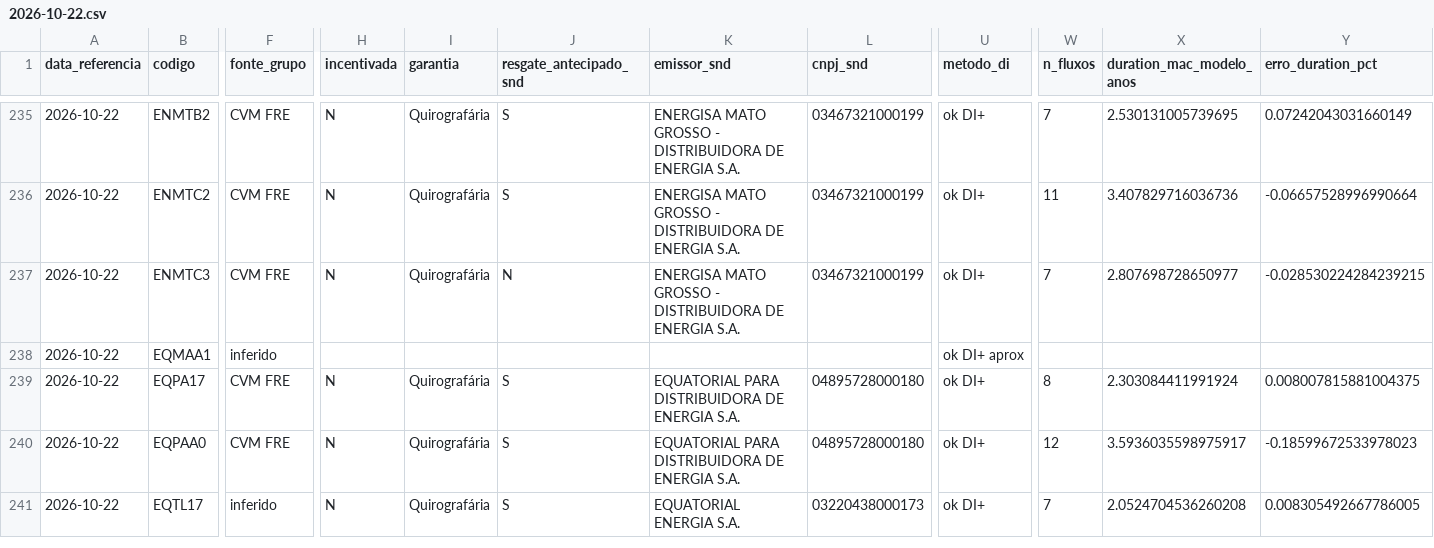
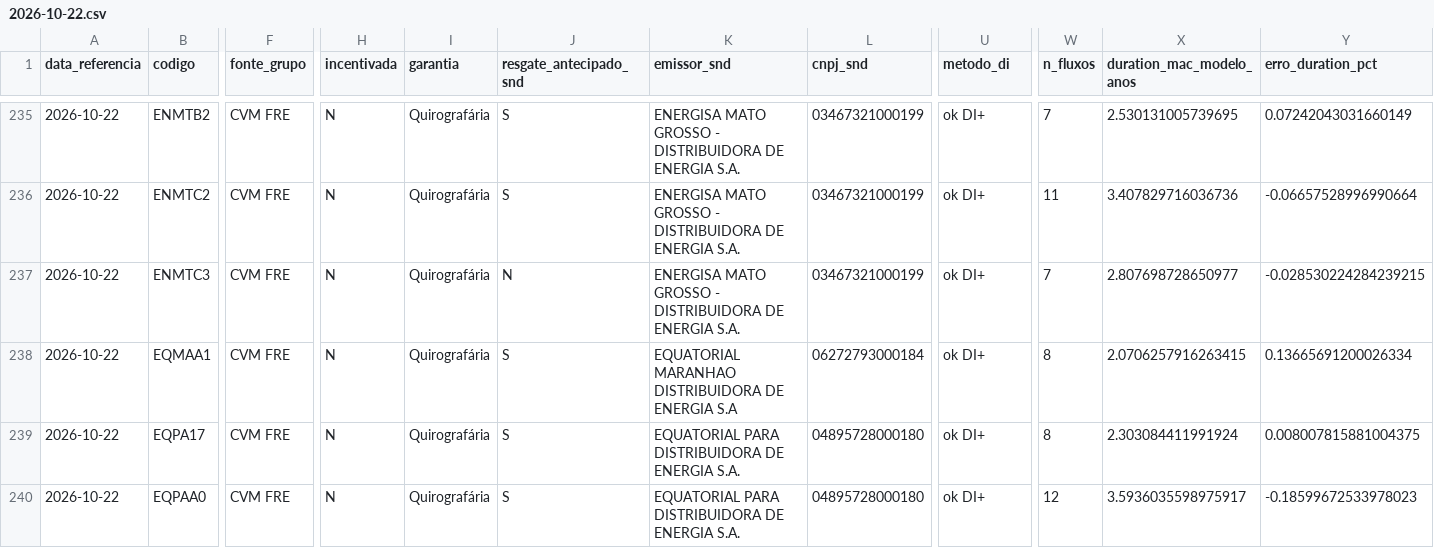
Before and after one commit to alissondpoliveira/grafo-credito, a CSV file: dados/derivados/precificacao/2026-10-22.csv, drawn as a sheet; only a part is shown, gaps mark what is left out; the shorter side is filled out with more unchanged rows; the diff covers the shown part only; the diff names each change by its address in the sheet, - before the commit and + after, or states it on an @@ line.

```diff
--- a/dados/derivados/precificacao/2026-10-22.csv
+++ b/dados/derivados/precificacao/2026-10-22.csv
-F238 (fonte_grupo): inferido
+F238 (fonte_grupo): CVM FRE
-H238 (incentivada): (empty)
+H238 (incentivada): N
-I238 (garantia): (empty)
+I238 (garantia): Quirografária
-J238 (resgate_antecipado_snd): (empty)
+J238 (resgate_antecipado_snd): S
-K238 (emissor_snd): (empty)
+K238 (emissor_snd): EQUATORIAL MARANHAO DISTRIBUIDORA DE ENERGIA S.A
-L238 (cnpj_snd): (empty)
+L238 (cnpj_snd): 06272793000184
-U238 (metodo_di): ok DI+ aprox
+U238 (metodo_di): ok DI+
-W238 (n_fluxos): (empty)
+W238 (n_fluxos): 8
-X238 (duration_mac_modelo_anos): (empty)
+X238 (duration_mac_modelo_anos): 2.0706257916263415
-Y238 (erro_duration_pct): (empty)
+Y238 (erro_duration_pct): 0.13665691200026334
```
Also changed, not shown: 14 edited cells elsewhere in this file, dados/derivados/atributos_emissor.csv, dados/derivados/jev/fila_revisao.csv, 15 other files.
